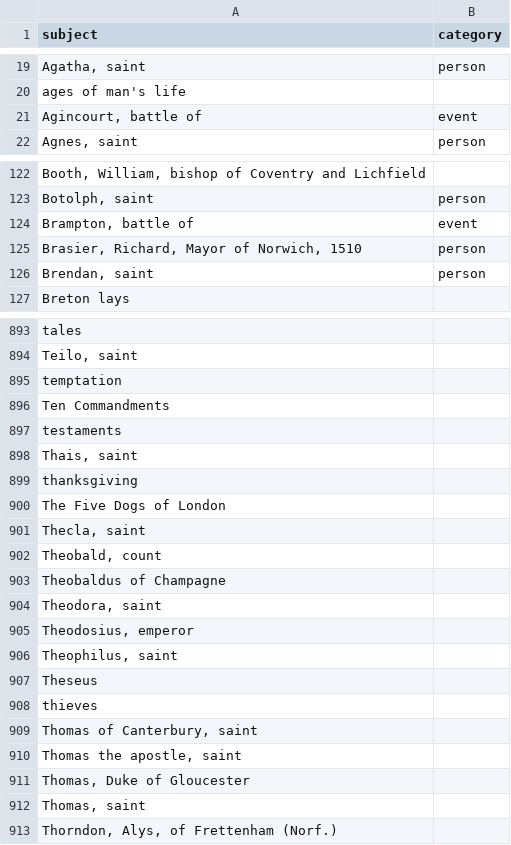
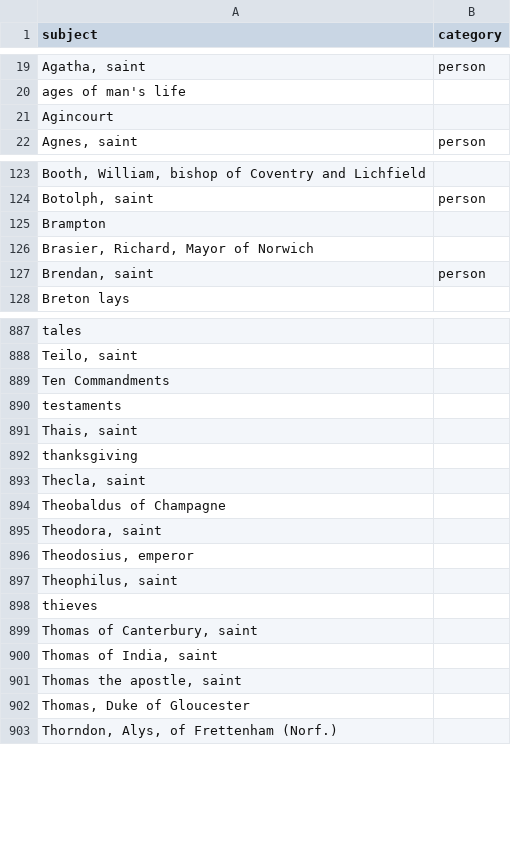
Before and after one commit to digital-index-of-middle-english-verse/sandbox, a CSV file: artefacts/subject-categories.csv, drawn as a sheet; only a part is shown, gaps mark what is left out; removed rows and columns are numbered as before the commit, all else as after; the diff covers the shown part only; the diff names each change by its address in the sheet, - before the commit and + after, or states it on an @@ line.

```diff
--- a/artefacts/subject-categories.csv
+++ b/artefacts/subject-categories.csv
-row 21: Agincourt, battle of | event
+row 21: Agincourt
-row 124: Brampton, battle of | event
-row 125: Brasier, Richard, Mayor of Norwich, 1510 | person
+row 125: Brampton
+row 126: Brasier, Richard, Mayor of Norwich
-row 895: temptation
-row 900: The Five Dogs of London
-row 902: Theobald, count
-row 907: Theseus
+row 900: Thomas of India, saint
-row 912: Thomas, saint
```
Also changed, not shown: 20 added rows, 24 removed rows and 25 edited cells elsewhere in this file, artefacts/subjects.csv.
